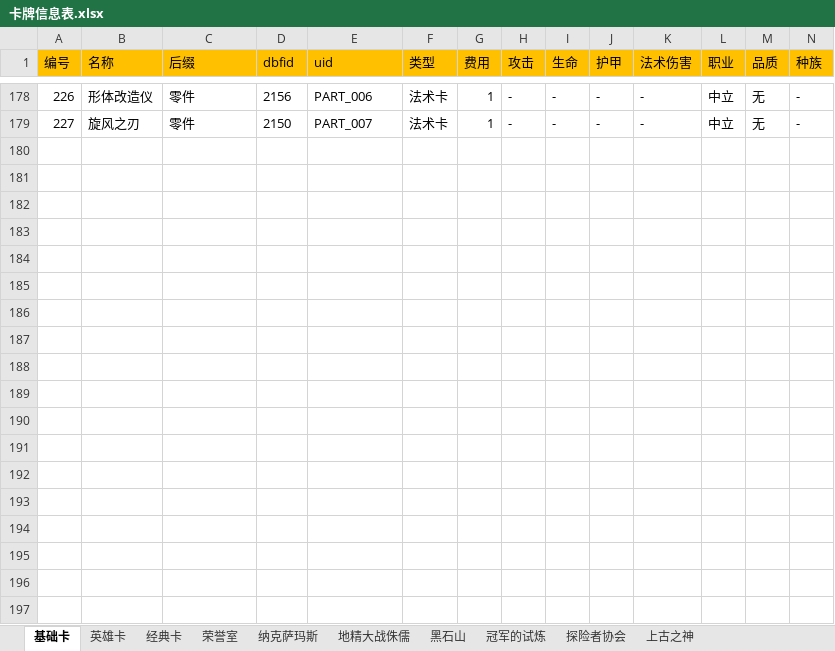
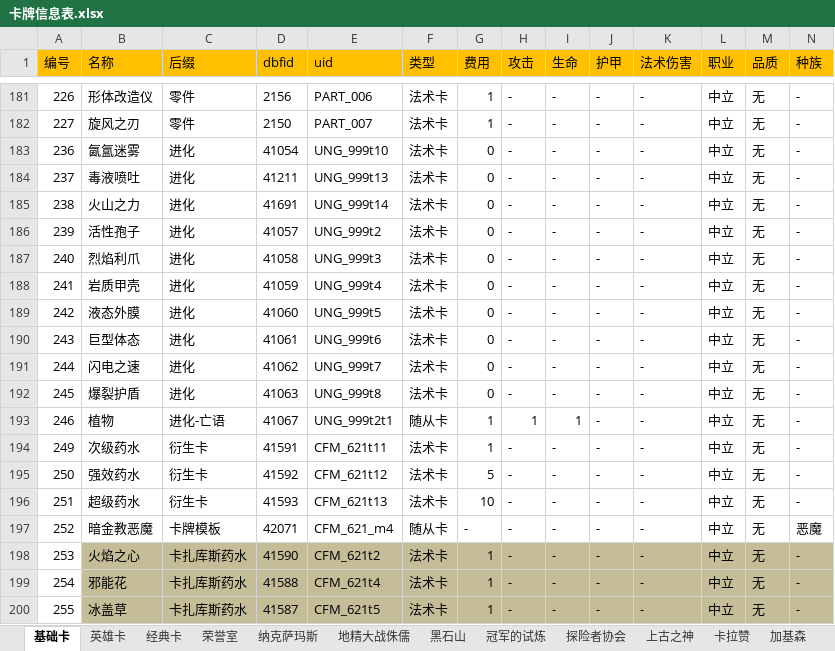
Before and after one commit to zpcpi/SZ-Hearth-Stone, an Excel workbook: excel/卡牌信息表.xlsx, sheet 基础卡, drawn as a sheet; only a part is shown, gaps mark what is left out; values as stored, in another font and other column widths than the file's, no borders; rows hold the shown columns only; the diff covers the shown part only; the diff names each change by its address in the sheet, - before the commit and + after, or states it on an @@ line.

```diff
--- a/excel/卡牌信息表.xlsx (sheet 基础卡)
+++ b/excel/卡牌信息表.xlsx (sheet 基础卡)
+sheet tab: 卡拉赞
+sheet tab: 加基森
+row 183: 236 | 氤氲迷雾 | 进化 | 41054 | UNG_999t10 | 法术卡 | 0 | - | - | - | - | 中立 | 无 | -
+row 184: 237 | 毒液喷吐 | 进化 | 41211 | UNG_999t13 | 法术卡 | 0 | - | - | - | - | 中立 | 无 | -
+row 185: 238 | 火山之力 | 进化 | 41691 | UNG_999t14 | 法术卡 | 0 | - | - | - | - | 中立 | 无 | -
+row 186: 239 | 活性孢子 | 进化 | 41057 | UNG_999t2 | 法术卡 | 0 | - | - | - | - | 中立 | 无 | -
+row 187: 240 | 烈焰利爪 | 进化 | 41058 | UNG_999t3 | 法术卡 | 0 | - | - | - | - | 中立 | 无 | -
+row 188: 241 | 岩质甲壳 | 进化 | 41059 | UNG_999t4 | 法术卡 | 0 | - | - | - | - | 中立 | 无 | -
+row 189: 242 | 液态外膜 | 进化 | 41060 | UNG_999t5 | 法术卡 | 0 | - | - | - | - | 中立 | 无 | -
+row 190: 243 | 巨型体态 | 进化 | 41061 | UNG_999t6 | 法术卡 | 0 | - | - | - | - | 中立 | 无 | -
+row 191: 244 | 闪电之速 | 进化 | 41062 | UNG_999t7 | 法术卡 | 0 | - | - | - | - | 中立 | 无 | -
+row 192: 245 | 爆裂护盾 | 进化 | 41063 | UNG_999t8 | 法术卡 | 0 | - | - | - | - | 中立 | 无 | -
+row 193: 246 | 植物 | 进化-亡语 | 41067 | UNG_999t2t1 | 随从卡 | 1 | 1 | 1 | - | - | 中立 | 无 | -
+row 194: 249 | 次级药水 | 衍生卡 | 41591 | CFM_621t11 | 法术卡 | 1 | - | - | - | - | 中立 | 无 | -
+row 195: 250 | 强效药水 | 衍生卡 | 41592 | CFM_621t12 | 法术卡 | 5 | - | - | - | - | 中立 | 无 | -
+row 196: 251 | 超级药水 | 衍生卡 | 41593 | CFM_621t13 | 法术卡 | 10 | - | - | - | - | 中立 | 无 | -
+row 197: 252 | 暗金教恶魔 | 卡牌模板 | 42071 | CFM_621_m4 | 随从卡 | - | - | - | - | - | 中立 | 无 | 恶魔
+row 198: 253 | 火焰之心 | 卡扎库斯药水 | 41590 | CFM_621t2 | 法术卡 | 1 | - | - | - | - | 中立 | 无 | -
+row 199: 254 | 邪能花 | 卡扎库斯药水 | 41588 | CFM_621t4 | 法术卡 | 1 | - | - | - | - | 中立 | 无 | -
+row 200: 255 | 冰盖草 | 卡扎库斯药水 | 41587 | CFM_621t5 | 法术卡 | 1 | - | - | - | - | 中立 | 无 | -
```
Also changed, not shown: 33 added rows elsewhere in this sheet, sheet 上古之神, sheet 经典卡, other sheet tabs, 1 other file.
